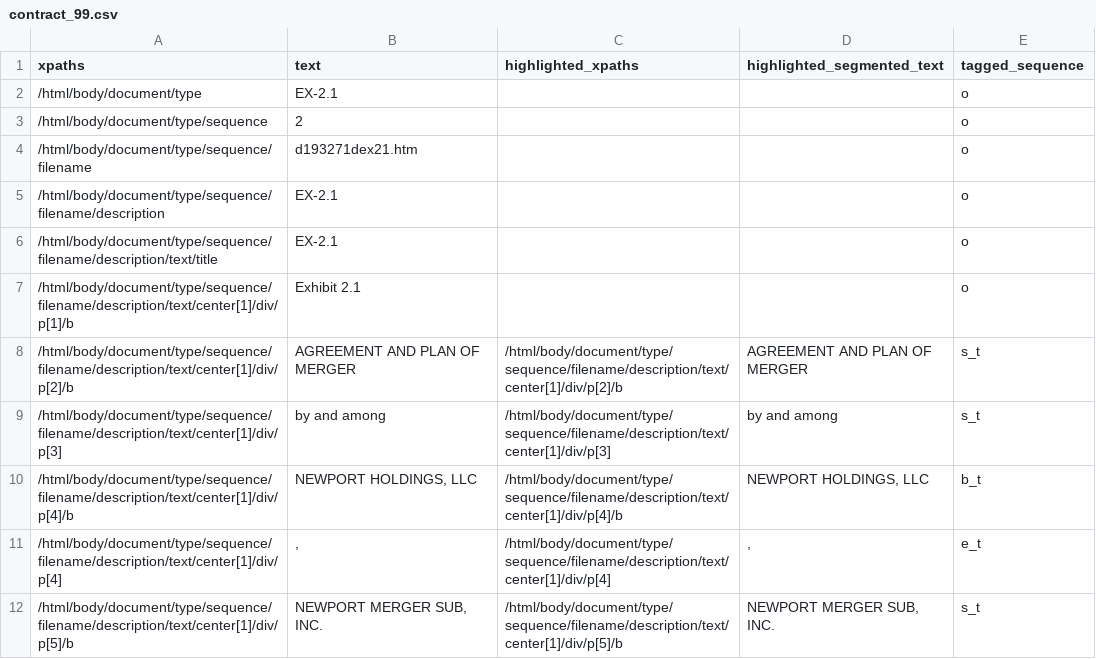
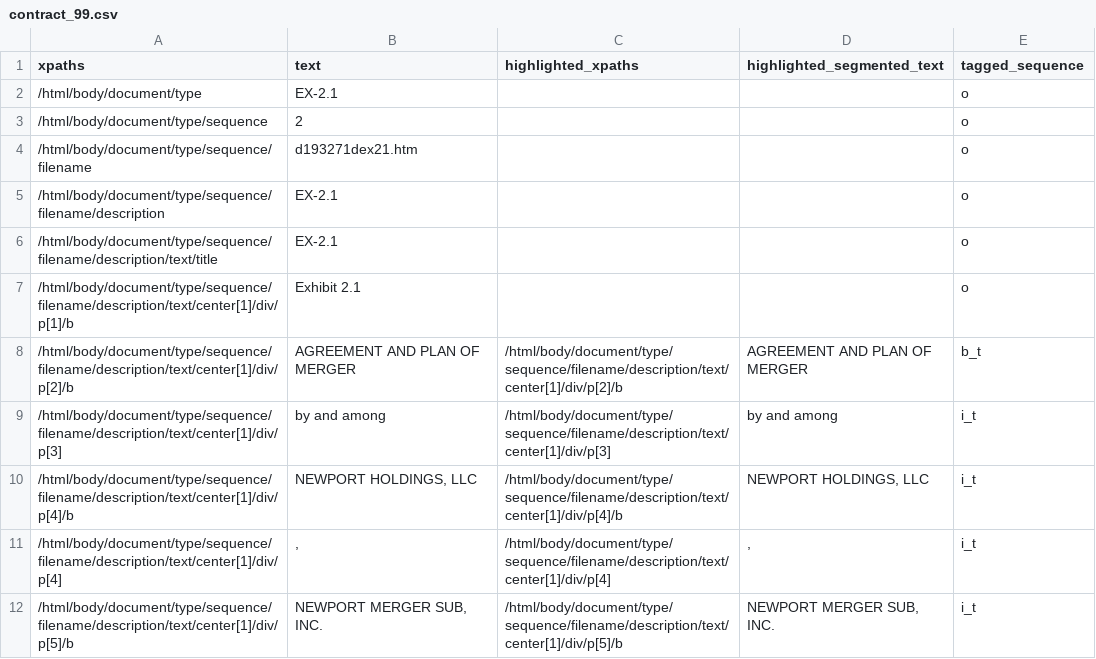
Before and after one commit to MarkupMnA/MarkupMnA-Markup-Based-Segmentation-of-MnA-Agreements, a CSV file: contracts/train/contract_99.csv, drawn as a sheet; only a part is shown; the diff covers the shown part only.

```diff
--- a/contracts/train/contract_99.csv
+++ b/contracts/train/contract_99.csv
@@ -7,6 +7,6 @@ xpaths,text,highlighted_xpaths,highlighted_segmented_text,tagged_sequence
 /html/body/document/type/sequence/filename/description/text/center[1]/div/p[1]/b,Exhibit 2.1,,,o
-/html/body/document/type/sequence/filename/description/text/center[1]/div/p[2]/b,AGREEMENT AND PLAN OF MERGER,/html/body/document/type/sequence/filename/description/text/center[1]/div/p[2]/b,AGREEMENT AND PLAN OF MERGER,s_t
-/html/body/document/type/sequence/filename/description/text/center[1]/div/p[3],by and among,/html/body/document/type/sequence/filename/description/text/center[1]/div/p[3],by and among,s_t
-/html/body/document/type/sequence/filename/description/text/center[1]/div/p[4]/b,"NEWPORT HOLDINGS, LLC",/html/body/document/type/sequence/filename/description/text/center[1]/div/p[4]/b,"NEWPORT HOLDINGS, LLC",b_t
-/html/body/document/type/sequence/filename/description/text/center[1]/div/p[4],",",/html/body/document/type/sequence/filename/description/text/center[1]/div/p[4],",",e_t
-/html/body/document/type/sequence/filename/description/text/center[1]/div/p[5]/b,"NEWPORT MERGER SUB, INC.",/html/body/document/type/sequence/filename/description/text/center[1]/div/p[5]/b,"NEWPORT MERGER SUB, INC.",s_t
+/html/body/document/type/sequence/filename/description/text/center[1]/div/p[2]/b,AGREEMENT AND PLAN OF MERGER,/html/body/document/type/sequence/filename/description/text/center[1]/div/p[2]/b,AGREEMENT AND PLAN OF MERGER,b_t
+/html/body/document/type/sequence/filename/description/text/center[1]/div/p[3],by and among,/html/body/document/type/sequence/filename/description/text/center[1]/div/p[3],by and among,i_t
+/html/body/document/type/sequence/filename/description/text/center[1]/div/p[4]/b,"NEWPORT HOLDINGS, LLC",/html/body/document/type/sequence/filename/description/text/center[1]/div/p[4]/b,"NEWPORT HOLDINGS, LLC",i_t
+/html/body/document/type/sequence/filename/description/text/center[1]/div/p[4],",",/html/body/document/type/sequence/filename/description/text/center[1]/div/p[4],",",i_t
+/html/body/document/type/sequence/filename/description/text/center[1]/div/p[5]/b,"NEWPORT MERGER SUB, INC.",/html/body/document/type/sequence/filename/description/text/center[1]/div/p[5]/b,"NEWPORT MERGER SUB, INC.",i_t
```
Also changed, not shown: 26 edited cells elsewhere in this file, contracts/train/contract_109.csv, contracts/train/contract_117.csv, 30 other files.
